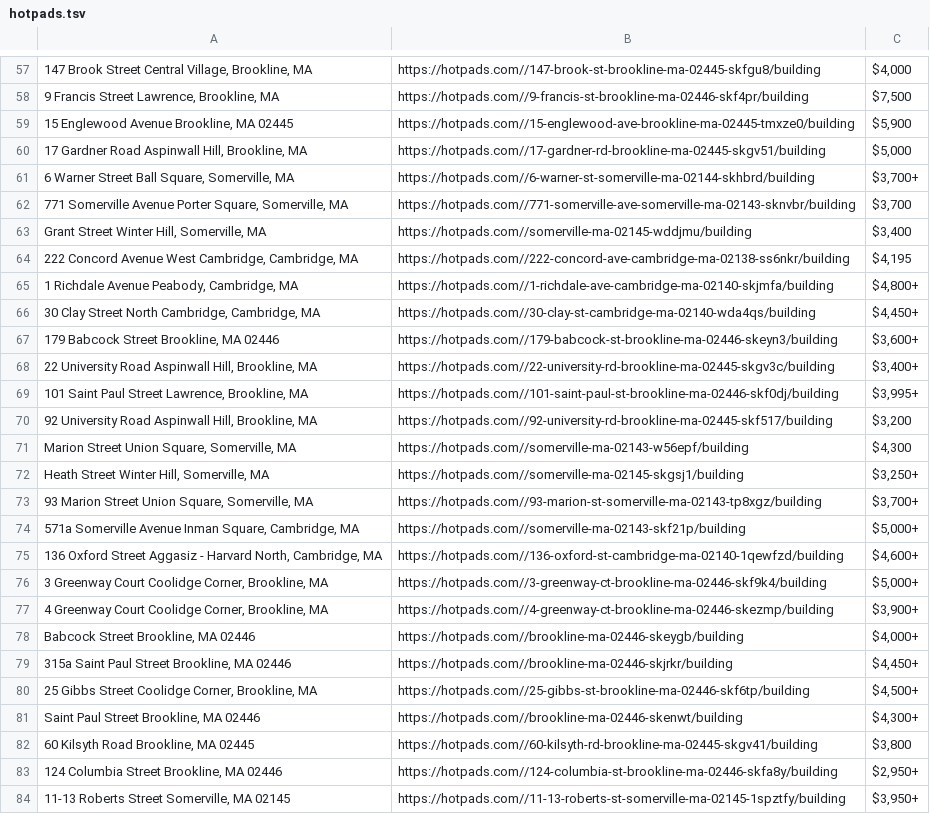
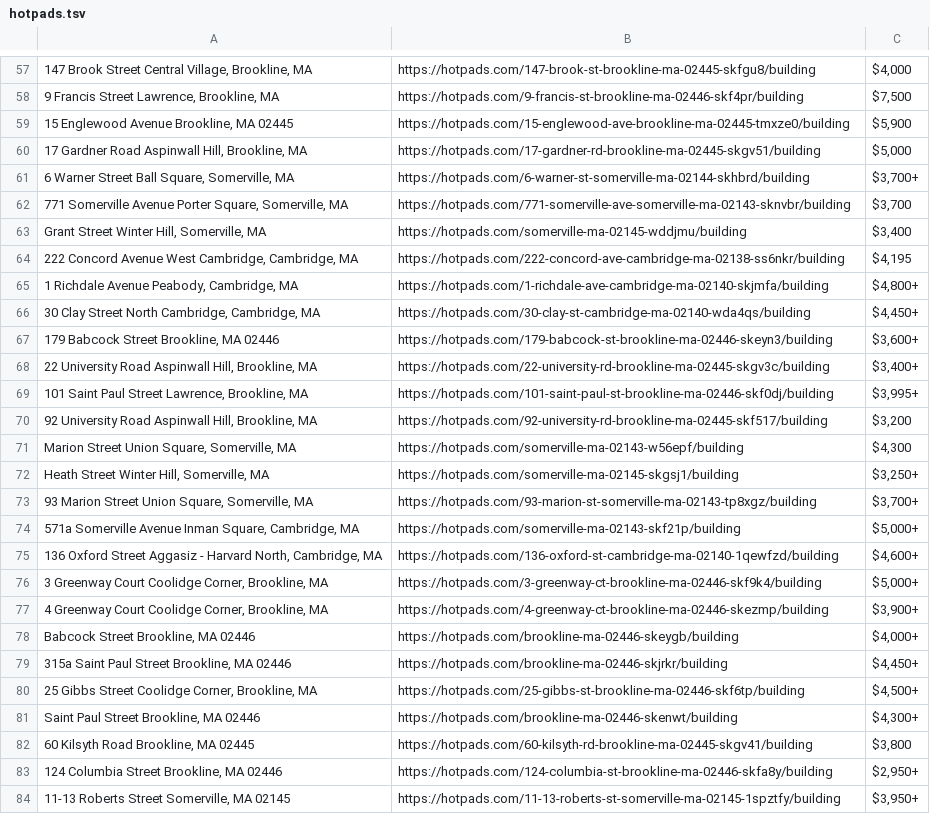
Before and after one commit to mgmolisani/apt-scraper, a TSV file: hotpads.tsv, drawn as a sheet; only a part is shown, gaps mark what is left out; the diff covers the shown part only; the diff names each change by its address in the sheet, - before the commit and + after, or states it on an @@ line.

Commit message:
remove error slash in hotpads

```diff
--- a/hotpads.tsv
+++ b/hotpads.tsv
-B57: https://hotpads.com//147-brook-st-brookline-ma-02445-skfgu8/building
+B57: https://hotpads.com/147-brook-st-brookline-ma-02445-skfgu8/building
-B58: https://hotpads.com//9-francis-st-brookline-ma-02446-skf4pr/building
+B58: https://hotpads.com/9-francis-st-brookline-ma-02446-skf4pr/building
-B59: https://hotpads.com//15-englewood-ave-brookline-ma-02445-tmxze0/building
+B59: https://hotpads.com/15-englewood-ave-brookline-ma-02445-tmxze0/building
-B60: https://hotpads.com//17-gardner-rd-brookline-ma-02445-skgv51/building
+B60: https://hotpads.com/17-gardner-rd-brookline-ma-02445-skgv51/building
-B61: https://hotpads.com//6-warner-st-somerville-ma-02144-skhbrd/building
+B61: https://hotpads.com/6-warner-st-somerville-ma-02144-skhbrd/building
-B62: https://hotpads.com//771-somerville-ave-somerville-ma-02143-sknvbr/building
+B62: https://hotpads.com/771-somerville-ave-somerville-ma-02143-sknvbr/building
-B63: https://hotpads.com//somerville-ma-02145-wddjmu/building
+B63: https://hotpads.com/somerville-ma-02145-wddjmu/building
-B64: https://hotpads.com//222-concord-ave-cambridge-ma-02138-ss6nkr/building
+B64: https://hotpads.com/222-concord-ave-cambridge-ma-02138-ss6nkr/building
-B65: https://hotpads.com//1-richdale-ave-cambridge-ma-02140-skjmfa/building
+B65: https://hotpads.com/1-richdale-ave-cambridge-ma-02140-skjmfa/building
-B66: https://hotpads.com//30-clay-st-cambridge-ma-02140-wda4qs/building
+B66: https://hotpads.com/30-clay-st-cambridge-ma-02140-wda4qs/building
-B67: https://hotpads.com//179-babcock-st-brookline-ma-02446-skeyn3/building
+B67: https://hotpads.com/179-babcock-st-brookline-ma-02446-skeyn3/building
-B68: https://hotpads.com//22-university-rd-brookline-ma-02445-skgv3c/building
+B68: https://hotpads.com/22-university-rd-brookline-ma-02445-skgv3c/building
-B69: https://hotpads.com//101-saint-paul-st-brookline-ma-02446-skf0dj/building
+B69: https://hotpads.com/101-saint-paul-st-brookline-ma-02446-skf0dj/building
-B70: https://hotpads.com//92-university-rd-brookline-ma-02445-skf517/building
+B70: https://hotpads.com/92-university-rd-brookline-ma-02445-skf517/building
-B71: https://hotpads.com//somerville-ma-02143-w56epf/building
+B71: https://hotpads.com/somerville-ma-02143-w56epf/building
-B72: https://hotpads.com//somerville-ma-02145-skgsj1/building
+B72: https://hotpads.com/somerville-ma-02145-skgsj1/building
-B73: https://hotpads.com//93-marion-st-somerville-ma-02143-tp8xgz/building
+B73: https://hotpads.com/93-marion-st-somerville-ma-02143-tp8xgz/building
-B74: https://hotpads.com//somerville-ma-02143-skf21p/building
+B74: https://hotpads.com/somerville-ma-02143-skf21p/building
-B75: https://hotpads.com//136-oxford-st-cambridge-ma-02140-1qewfzd/building
+B75: https://hotpads.com/136-oxford-st-cambridge-ma-02140-1qewfzd/building
-B76: https://hotpads.com//3-greenway-ct-brookline-ma-02446-skf9k4/building
+B76: https://hotpads.com/3-greenway-ct-brookline-ma-02446-skf9k4/building
-B77: https://hotpads.com//4-greenway-ct-brookline-ma-02446-skezmp/building
+B77: https://hotpads.com/4-greenway-ct-brookline-ma-02446-skezmp/building
-B78: https://hotpads.com//brookline-ma-02446-skeygb/building
+B78: https://hotpads.com/brookline-ma-02446-skeygb/building
-B79: https://hotpads.com//brookline-ma-02446-skjrkr/building
+B79: https://hotpads.com/brookline-ma-02446-skjrkr/building
-B80: https://hotpads.com//25-gibbs-st-brookline-ma-02446-skf6tp/building
+B80: https://hotpads.com/25-gibbs-st-brookline-ma-02446-skf6tp/building
-B81: https://hotpads.com//brookline-ma-02446-skenwt/building
+B81: https://hotpads.com/brookline-ma-02446-skenwt/building
-B82: https://hotpads.com//60-kilsyth-rd-brookline-ma-02445-skgv41/building
+B82: https://hotpads.com/60-kilsyth-rd-brookline-ma-02445-skgv41/building
-B83: https://hotpads.com//124-columbia-st-brookline-ma-02446-skfa8y/building
+B83: https://hotpads.com/124-columbia-st-brookline-ma-02446-skfa8y/building
-B84: https://hotpads.com//11-13-roberts-st-somerville-ma-02145-1spztfy/building
+B84: https://hotpads.com/11-13-roberts-st-somerville-ma-02145-1spztfy/building
```
Also changed, not shown: 103 edited cells elsewhere in this file, 1 other file.
